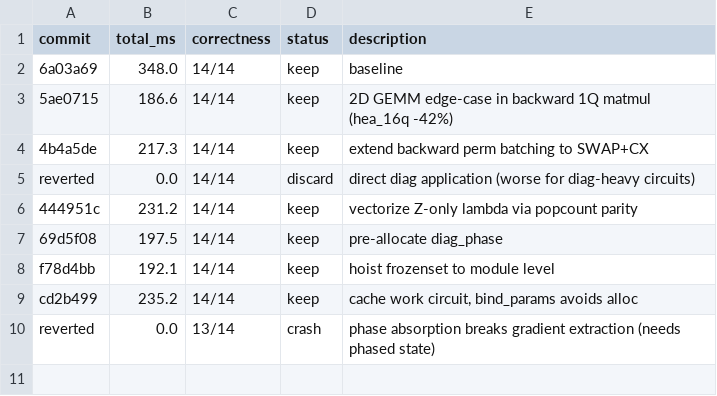
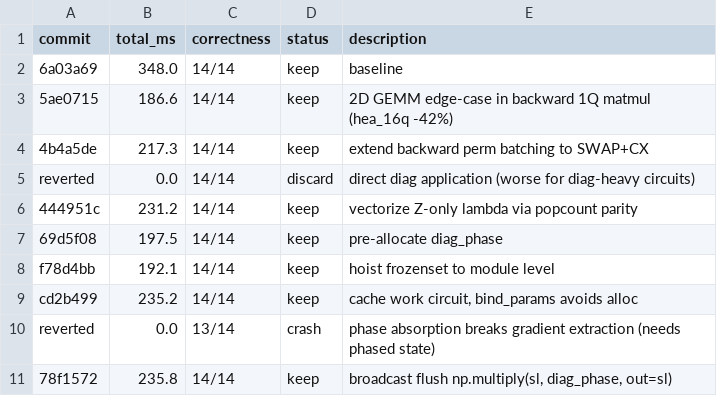
Before and after one commit to jonirajala/tinyqubit, a TSV file: results.tsv, drawn as a sheet; the diff names each change by its address in the sheet, - before the commit and + after, or states it on an @@ line.

```diff
--- a/results.tsv
+++ b/results.tsv
+row 11: 78f1572 | 235.8 | 14/14 | keep | broadcast flush np.multiply(sl, diag_phase, out=sl)
```
Also changed, not shown: 2 other files.
